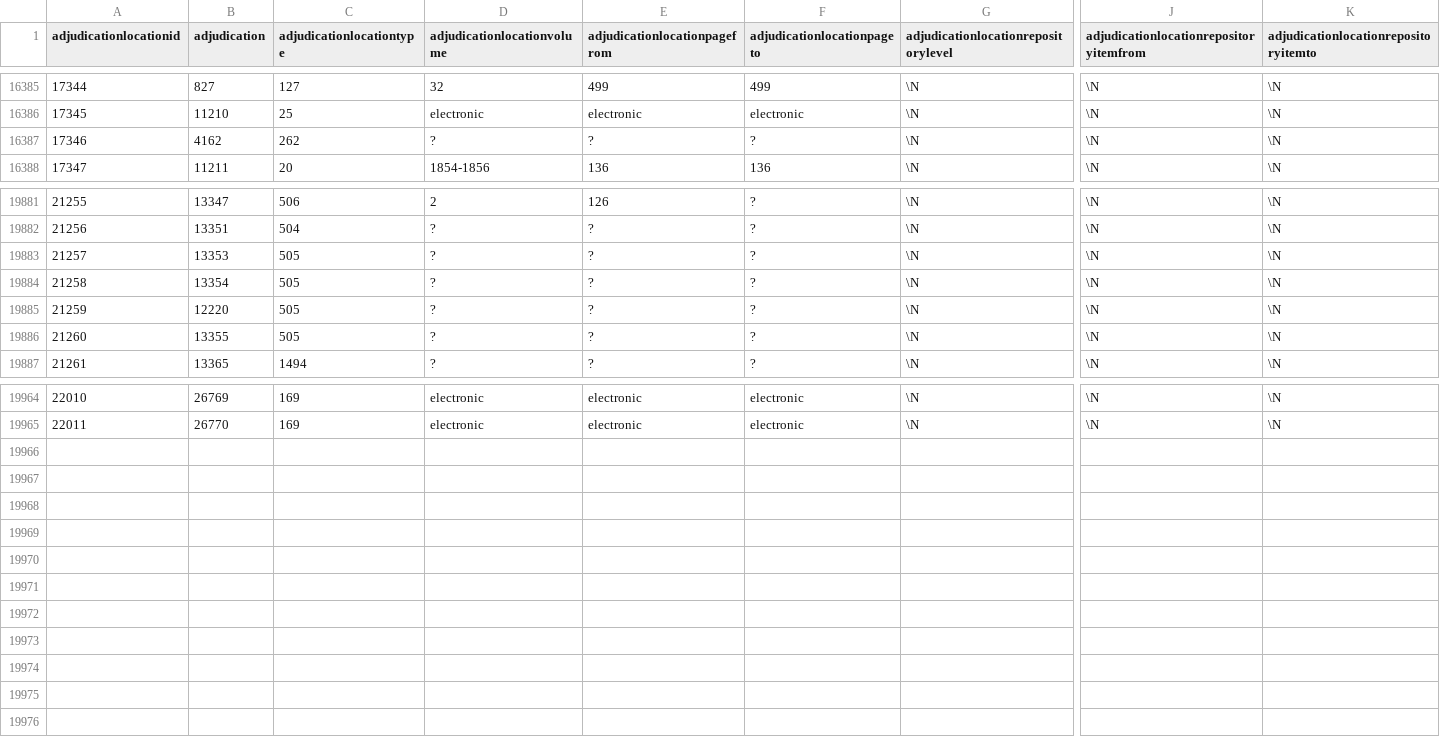
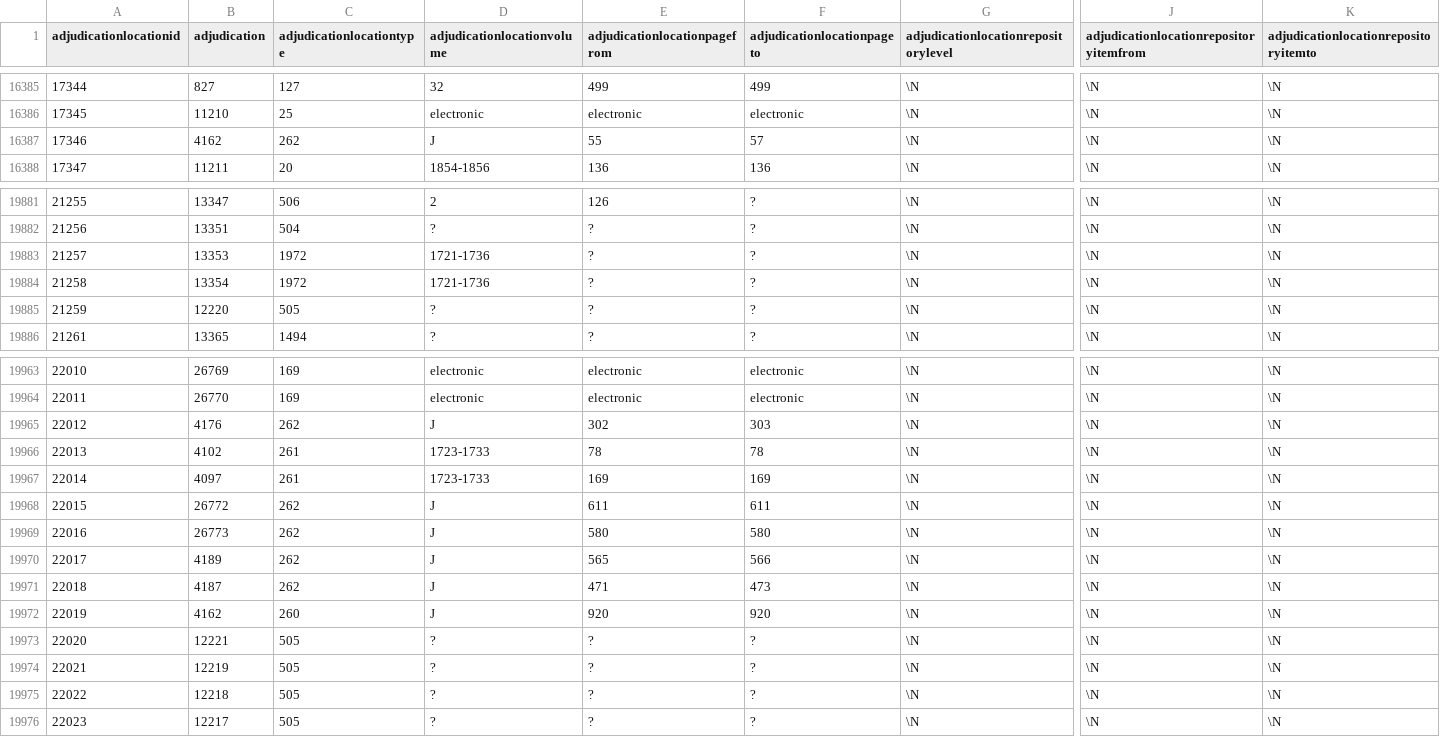
Before and after one commit to localgeohistoryproject/open-data, a TSV file: data/adjudicationlocation.tsv, drawn as a sheet; only a part is shown, gaps mark what is left out; removed rows and columns are numbered as before the commit, all else as after; rows hold the shown columns only; the diff covers the shown part only; the diff names each change by its address in the sheet, - before the commit and + after, or states it on an @@ line.

```diff
--- a/data/adjudicationlocation.tsv
+++ b/data/adjudicationlocation.tsv
-D16387 (adjudicationlocationvolume): ?
+D16387 (adjudicationlocationvolume): J
-E16387 (adjudicationlocationpagefrom): ?
+E16387 (adjudicationlocationpagefrom): 55
-F16387 (adjudicationlocationpageto): ?
+F16387 (adjudicationlocationpageto): 57
-C19883:C19884 (adjudicationlocationtype): 505
+C19883:C19884 (adjudicationlocationtype): 1972
-D19883:D19884 (adjudicationlocationvolume): ?
+D19883:D19884 (adjudicationlocationvolume): 1721-1736
-row 19886: 21260 | 13355 | 505 | ? | ? | ? | \N | \N | \N
+row 19965: 22012 | 4176 | 262 | J | 302 | 303 | \N | \N | \N
+row 19966: 22013 | 4102 | 261 | 1723-1733 | 78 | 78 | \N | \N | \N
+row 19967: 22014 | 4097 | 261 | 1723-1733 | 169 | 169 | \N | \N | \N
+row 19968: 22015 | 26772 | 262 | J | 611 | 611 | \N | \N | \N
+row 19969: 22016 | 26773 | 262 | J | 580 | 580 | \N | \N | \N
+row 19970: 22017 | 4189 | 262 | J | 565 | 566 | \N | \N | \N
+row 19971: 22018 | 4187 | 262 | J | 471 | 473 | \N | \N | \N
+row 19972: 22019 | 4162 | 260 | J | 920 | 920 | \N | \N | \N
+row 19973: 22020 | 12221 | 505 | ? | ? | ? | \N | \N | \N
+row 19974: 22021 | 12219 | 505 | ? | ? | ? | \N | \N | \N
+row 19975: 22022 | 12218 | 505 | ? | ? | ? | \N | \N | \N
+row 19976: 22023 | 12217 | 505 | ? | ? | ? | \N | \N | \N
```
Also changed, not shown: 2 edited cells elsewhere in this file, data/lawsectionevent.tsv, data/metesdescriptiongis.tsv, 26 other files.
